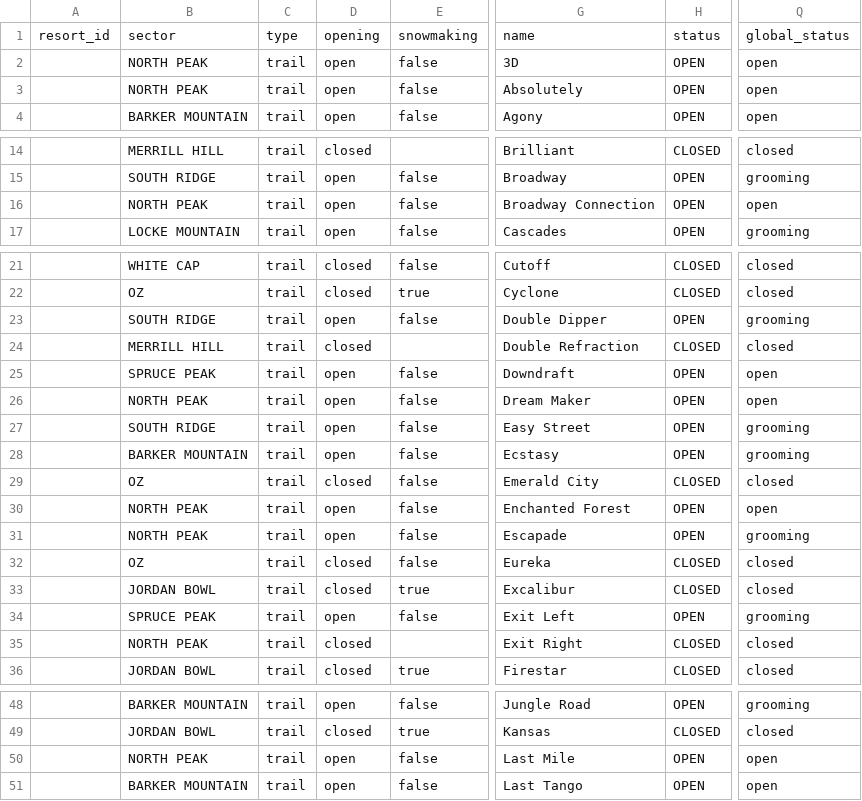
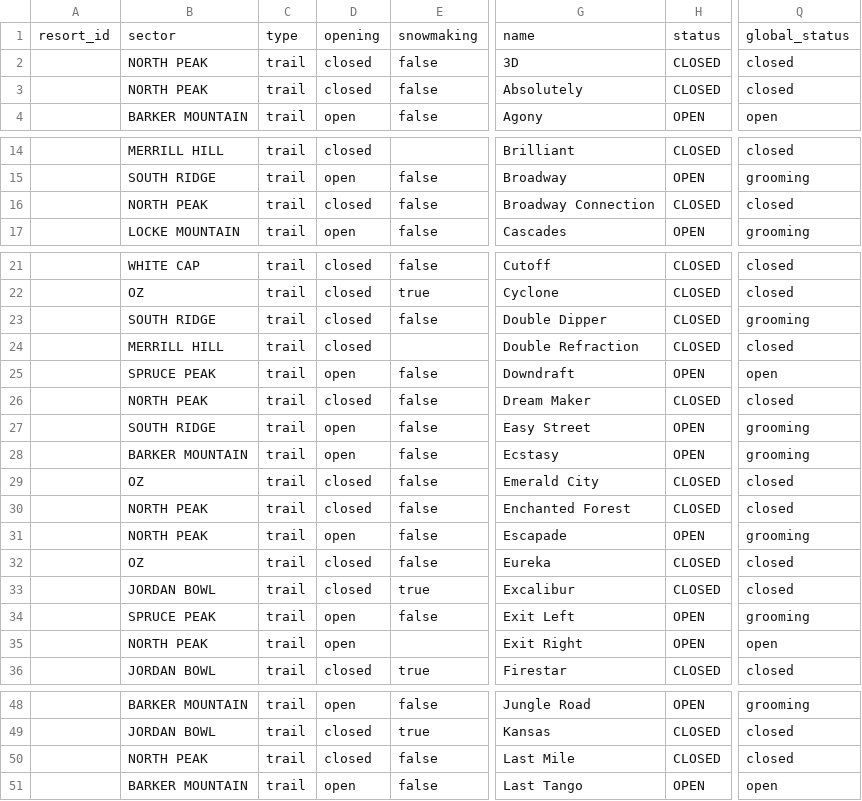
Before and after one commit to abkfenris/SundayRiverConditions, a CSV file: trails.csv, drawn as a sheet; only a part is shown, gaps mark what is left out; the diff covers the shown part only; the diff names each change by its address in the sheet, - before the commit and + after, or states it on an @@ line.

```diff
--- a/trails.csv
+++ b/trails.csv
-D2:D3: open
+D2:D3: closed
-H2:H3: OPEN
+H2:H3: CLOSED
-Q2:Q3: open
+Q2:Q3: closed
-D16: open
+D16: closed
-H16: OPEN
+H16: CLOSED
-Q16: open
+Q16: closed
-D23: open
+D23: closed
-H23: OPEN
+H23: CLOSED
-D26: open
+D26: closed
-H26: OPEN
+H26: CLOSED
-Q26: open
+Q26: closed
-D30: open
+D30: closed
-H30: OPEN
+H30: CLOSED
-Q30: open
+Q30: closed
-D35: closed
+D35: open
-H35: CLOSED
+H35: OPEN
-Q35: closed
+Q35: open
-D50: open
+D50: closed
-H50: OPEN
+H50: CLOSED
-Q50: open
+Q50: closed
```
Also changed, not shown: 14 edited cells elsewhere in this file, 1 other file.
